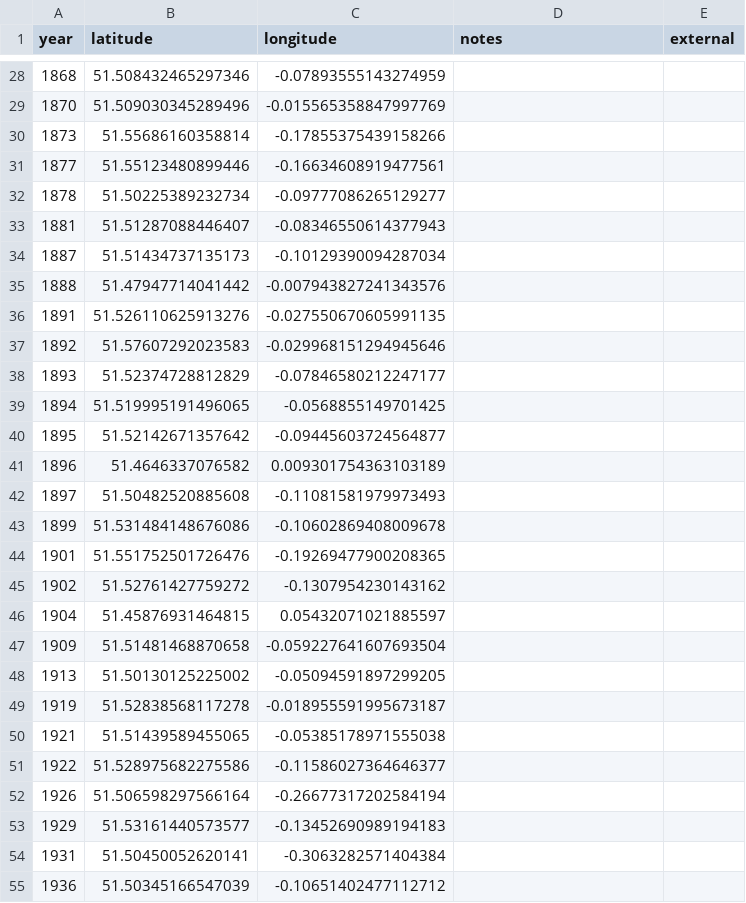
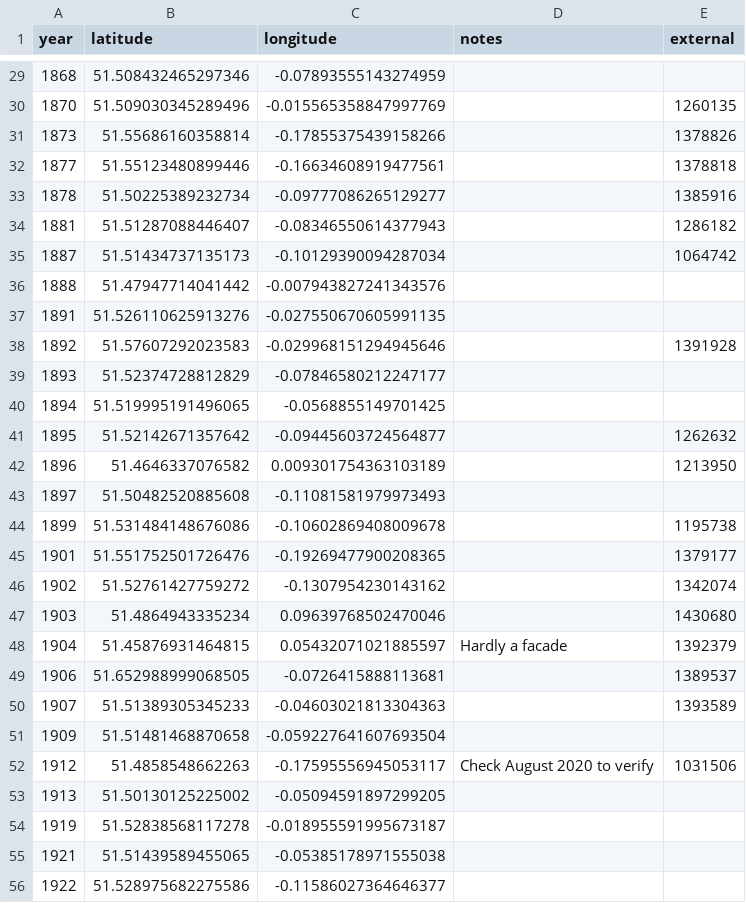
Before and after one commit to aelmekeev/year-on-facade, a CSV file: csv/TODO.csv, drawn as a sheet; only a part is shown, gaps mark what is left out; the shorter side is filled out with more unchanged rows; the diff covers the shown part only.

Commit message:
Add external ids to TODO list. Add more TODO items. Highlight items with external id on stats page (#35)

```diff
--- a/csv/TODO.csv
+++ b/csv/TODO.csv
@@ -28,21 +29,25 @@ year;latitude;longitude;notes;external
 1868;51.508432465297346;-0.07893555143274959
-1870;51.509030345289496;-0.015565358847997769
-1873;51.55686160358814;-0.17855375439158266
-1877;51.55123480899446;-0.16634608919477561
-1878;51.50225389232734;-0.09777086265129277
-1881;51.51287088446407;-0.08346550614377943
-1887;51.51434737135173;-0.10129390094287034
+1870;51.509030345289496;-0.015565358847997769;;1260135
+1873;51.55686160358814;-0.17855375439158266;;1378826
+1877;51.55123480899446;-0.16634608919477561;;1378818
+1878;51.50225389232734;-0.09777086265129277;;1385916
+1881;51.51287088446407;-0.08346550614377943;;1286182
+1887;51.51434737135173;-0.10129390094287034;;1064742
 1888;51.47947714041442;-0.007943827241343576
 1891;51.526110625913276;-0.027550670605991135
-1892;51.57607292023583;-0.029968151294945646
+1892;51.57607292023583;-0.029968151294945646;;1391928
 1893;51.52374728812829;-0.07846580212247177
 1894;51.519995191496065;-0.0568855149701425
-1895;51.52142671357642;-0.09445603724564877
-1896;51.4646337076582;0.009301754363103189
+1895;51.52142671357642;-0.09445603724564877;;1262632
+1896;51.4646337076582;0.009301754363103189;;1213950
 1897;51.50482520885608;-0.11081581979973493
-1899;51.531484148676086;-0.10602869408009678
-1901;51.551752501726476;-0.19269477900208365
-1902;51.52761427759272;-0.1307954230143162
-1904;51.45876931464815;0.05432071021885597
+1899;51.531484148676086;-0.10602869408009678;;1195738
+1901;51.551752501726476;-0.19269477900208365;;1379177
+1902;51.52761427759272;-0.1307954230143162;;1342074
+1903;51.4864943335234;0.09639768502470046;;1430680
+1904;51.45876931464815;0.05432071021885597;Hardly a facade;1392379
+1906;51.652988999068505;-0.0726415888113681;;1389537
+1907;51.51389305345233;-0.04603021813304363;;1393589
 1909;51.51481468870658;-0.059227641607693504
+1912;51.4858548662263;-0.17595556945053117;Check August 2020 to verify;1031506
 1913;51.50130125225002;-0.05094591897299205
```
Also changed, not shown: 2 added rows and 27 edited cells elsewhere in this file, 7 other files.
